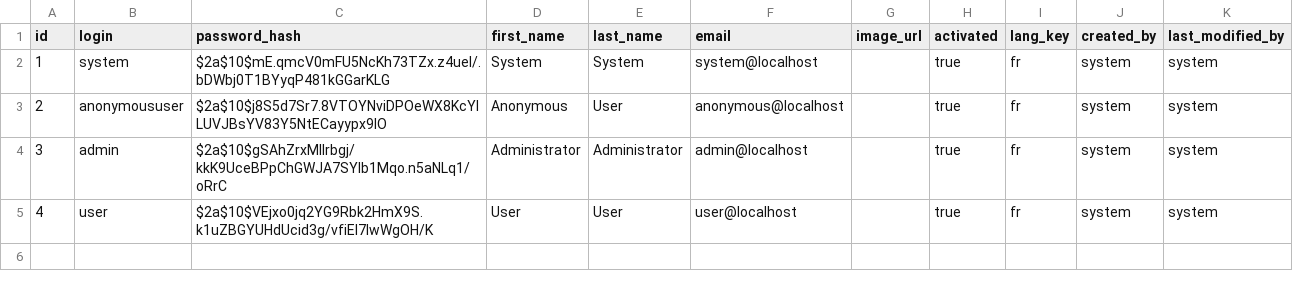
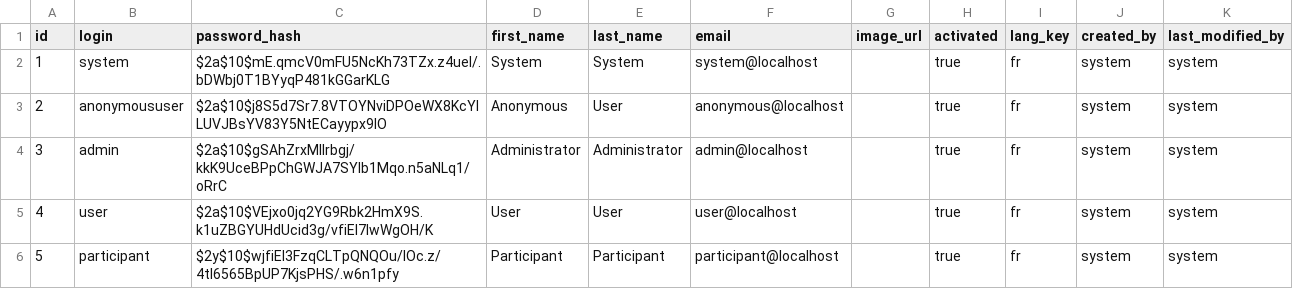
Before and after one commit to abakostar/GestionEvenement, a CSV file: src/main/resources/config/liquibase/data/user.csv, drawn as a sheet.

```diff
--- a/src/main/resources/config/liquibase/data/user.csv
+++ b/src/main/resources/config/liquibase/data/user.csv
@@ -5 +5,2 @@ id;login;password_hash;first_name;last_name;email;image_url;activated;lang_key;c
 4;user;$2a$10$VEjxo0jq2YG9Rbk2HmX9S.k1uZBGYUHdUcid3g/vfiEl7lwWgOH/K;User;User;user@localhost;;true;fr;system;system
+5;participant;$2y$10$wjfiEI3FzqCLTpQNQOu/IOc.z/4tl6565BpUP7KjsPHS/.w6n1pfy;Participant;Participant;participant@localhost;;true;fr;system;system
```
Also changed, not shown: 14 other files.
